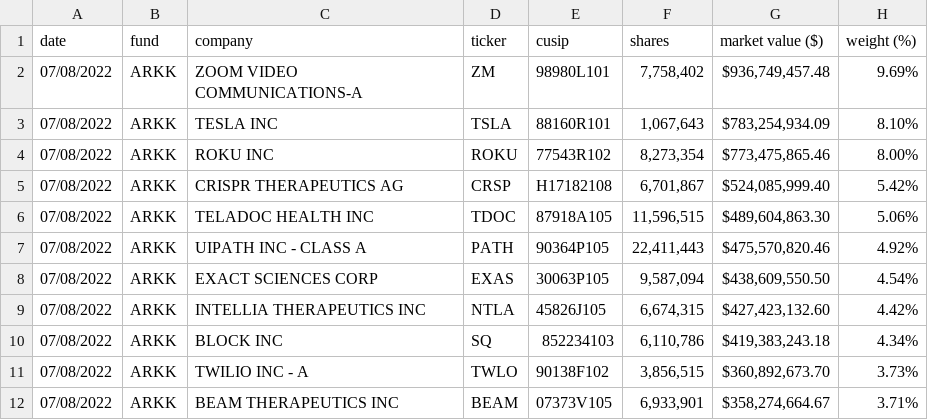
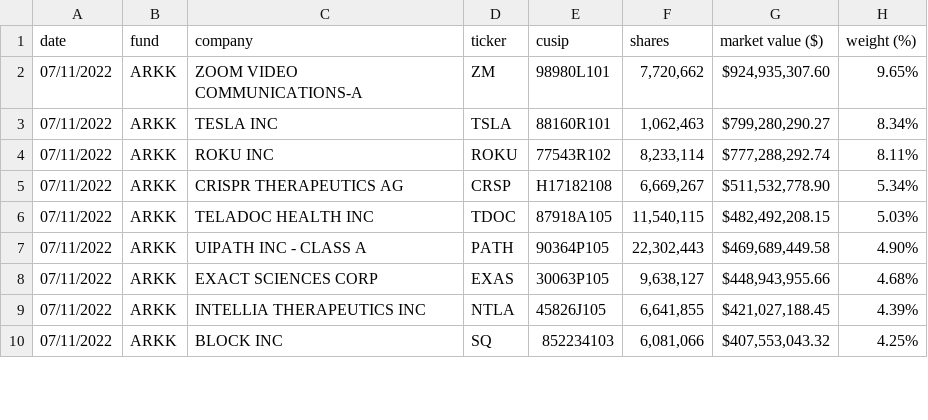
Before and after one commit to tsekityam/ark-funds-flat-data, a CSV file: ARK_INNOVATION_ETF_ARKK_HOLDINGS.csv, drawn as a sheet; only a part is shown; the diff covers the shown part only.

Commit message:
Flat: latest data (2022-07-12T00:21:41.217Z) {   "date": "2022-07-12T00:21:41.217Z",   "files": [     {       "name": "ARK_INNOVATION_ETF_ARKK_HOLDINGS.csv",       "deltaBytes": 0,       "source": "https://ark-funds.com/wp-content/uploads/funds-etf-csv/ARK_INNOVATION_ETF_ARKK_HOLDINGS.csv"     },     {       "name": "raw/ARK_INNOVATION_ETF_ARKK_HOLDINGS.csv",       "deltaBytes": 0,       "source": "https://ark-funds.com/wp-content/uploads/funds-etf-csv/ARK_INNOVATION_ETF_ARKK_HOLDINGS.csv"     },     {       "name": "ARK_TRANSPARENCY_ETF_CTRU_HOLDINGS.csv",       "deltaBytes": 0,       "source": "https://ark-funds.com/wp-content/uploads/funds-etf-csv/ARK_TRANSPARENCY_ETF_CTRU_HOLDINGS.csv"     },     {       "name": "raw/ARK_TRANSPARENCY_ETF_CTRU_HOLDINGS.csv",       "deltaBytes": 0,       "source": "https://ark-funds.com/wp-content/uploads/funds-etf-csv/ARK_TRANSPARENCY_ETF_CTRU_HOLDINGS.csv"     }   ] }

```diff
--- a/ARK_INNOVATION_ETF_ARKK_HOLDINGS.csv
+++ b/ARK_INNOVATION_ETF_ARKK_HOLDINGS.csv
@@ -1,12 +1,10 @@
 date,fund,company,ticker,cusip,shares,market value ($),weight (%)
-07/08/2022,ARKK,ZOOM VIDEO COMMUNICATIONS-A,ZM,98980L101,"7,758,402","$936,749,457.48",9.69%
-07/08/2022,ARKK,TESLA INC,TSLA,88160R101,"1,067,643","$783,254,934.09",8.10%
-07/08/2022,ARKK,ROKU INC,ROKU,77543R102,"8,273,354","$773,475,865.46",8.00%
-07/08/2022,ARKK,CRISPR THERAPEUTICS AG,CRSP,H17182108,"6,701,867","$524,085,999.40",5.42%
-07/08/2022,ARKK,TELADOC HEALTH INC,TDOC,87918A105,"11,596,515","$489,604,863.30",5.06%
-07/08/2022,ARKK,UIPATH INC - CLASS A,PATH,90364P105,"22,411,443","$475,570,820.46",4.92%
-07/08/2022,ARKK,EXACT SCIENCES CORP,EXAS,30063P105,"9,587,094","$438,609,550.50",4.54%
-07/08/2022,ARKK,INTELLIA THERAPEUTICS INC,NTLA,45826J105,"6,674,315","$427,423,132.60",4.42%
-07/08/2022,ARKK,BLOCK INC,SQ,852234103,"6,110,786","$419,383,243.18",4.34%
-07/08/2022,ARKK,TWILIO INC - A,TWLO,90138F102,"3,856,515","$360,892,673.70",3.73%
-07/08/2022,ARKK,BEAM THERAPEUTICS INC,BEAM,07373V105,"6,933,901","$358,274,664.67",3.71%
+07/11/2022,ARKK,ZOOM VIDEO COMMUNICATIONS-A,ZM,98980L101,"7,720,662","$924,935,307.60",9.65%
+07/11/2022,ARKK,TESLA INC,TSLA,88160R101,"1,062,463","$799,280,290.27",8.34%
+07/11/2022,ARKK,ROKU INC,ROKU,77543R102,"8,233,114","$777,288,292.74",8.11%
+07/11/2022,ARKK,CRISPR THERAPEUTICS AG,CRSP,H17182108,"6,669,267","$511,532,778.90",5.34%
+07/11/2022,ARKK,TELADOC HEALTH INC,TDOC,87918A105,"11,540,115","$482,492,208.15",5.03%
+07/11/2022,ARKK,UIPATH INC - CLASS A,PATH,90364P105,"22,302,443","$469,689,449.58",4.90%
+07/11/2022,ARKK,EXACT SCIENCES CORP,EXAS,30063P105,"9,638,127","$448,943,955.66",4.68%
+07/11/2022,ARKK,INTELLIA THERAPEUTICS INC,NTLA,45826J105,"6,641,855","$421,027,188.45",4.39%
+07/11/2022,ARKK,BLOCK INC,SQ,852234103,"6,081,066","$407,553,043.32",4.25%
```
Also changed, not shown: 5 added rows, 3 removed rows and 80 edited cells elsewhere in this file, ARK_TRANSPARENCY_ETF_CTRU_HOLDINGS.csv, raw/ARK_INNOVATION_ETF_ARKK_HOLDINGS.csv, 1 other file.
